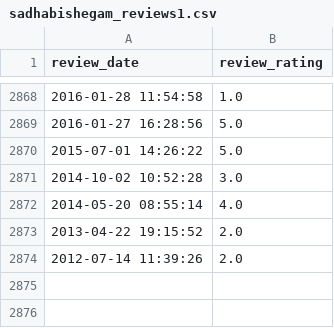
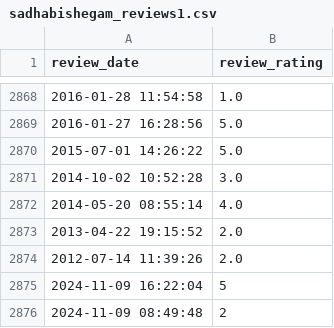
Before and after one commit to soorya-venkatesh/hotel_insights_streamlit, a CSV file: sadhabishegam_reviews1.csv, drawn as a sheet; only a part is shown, gaps mark what is left out.

Commit message:
updated logs

```diff
--- a/sadhabishegam_reviews1.csv
+++ b/sadhabishegam_reviews1.csv
@@ -2874 +2874,3 @@ review_date,review_rating
 2012-07-14 11:39:26,2.0
+2024-11-09 16:22:04,5
+2024-11-09 08:49:48,2
```
